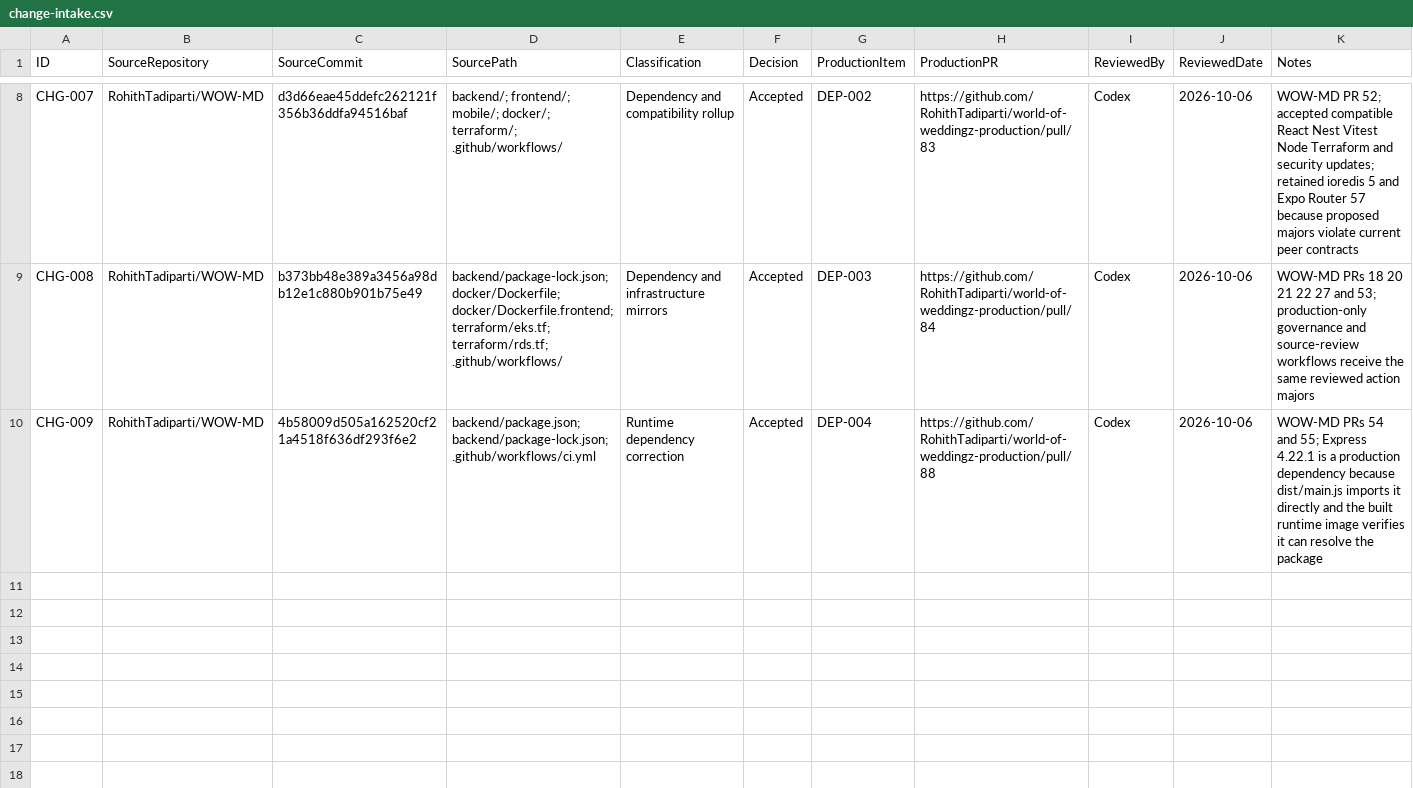
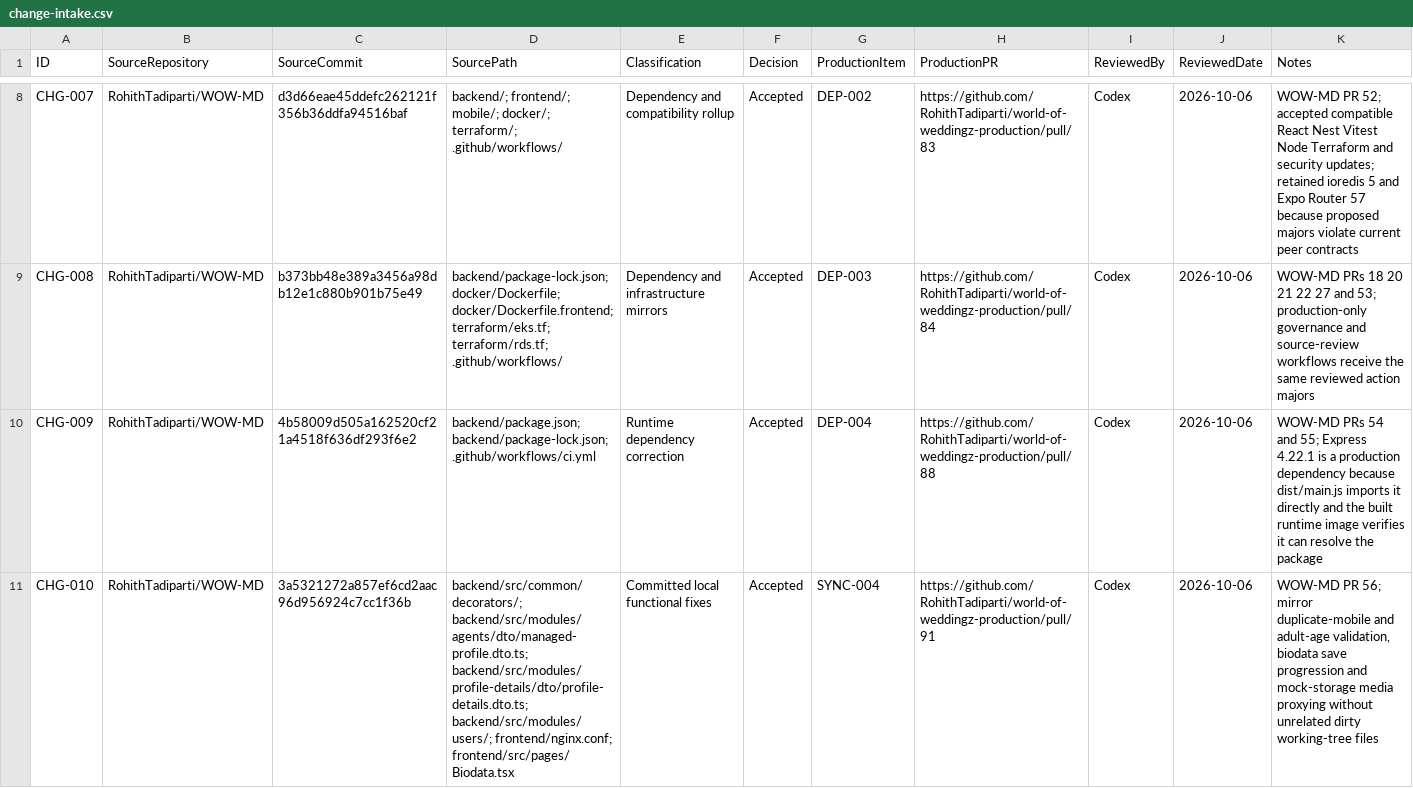
Before and after one commit to RohithTadiparti/world-of-weddingz-production, a CSV file: docs/tracking/registers/change-intake.csv, drawn as a sheet; only a part is shown, gaps mark what is left out; the diff names each change by its address in the sheet, - before the commit and + after, or states it on an @@ line.

```diff
--- a/docs/tracking/registers/change-intake.csv
+++ b/docs/tracking/registers/change-intake.csv
+row 11: CHG-010 | RohithTadiparti/WOW-MD | 3a5321272a857ef6cd2aac96d956924c7cc1f36b | backend/src/common/decorators/; backend/src/modules/agents/dto/managed-profile.dto.ts; backend/src/modules/profile-details/dto/profile-details.dto.ts; backend/src/modules/users/; frontend/nginx.conf; frontend/src/pages/Biodata.tsx | Committed local functional fixes | Accepted | SYNC-004 | https://github.com/RohithTadiparti/world-of-weddingz-production/pull/91 | Codex | 2026-10-06 | WOW-MD PR 56; mirror duplicate-mobile and adult-age validation, biodata save progression and mock-storage media proxying without unrelated dirty working-tree files
```
Also changed, not shown: docs/tracking/registers/open-items.csv, docs/tracking/registers/pr-handoffs.csv, 11 other files.
